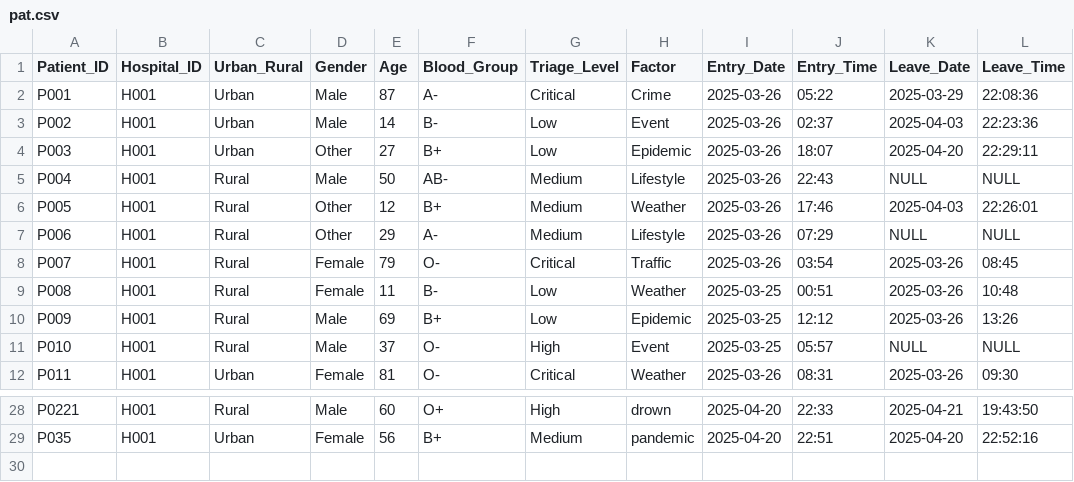
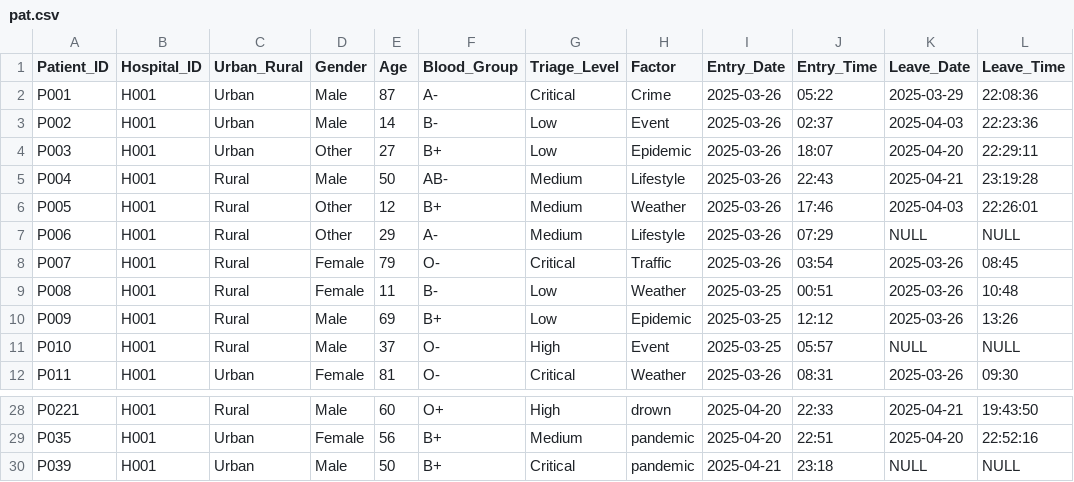
Before and after one commit to Gopika-3747/smart-er2, a CSV file: pat.csv, drawn as a sheet; only a part is shown, gaps mark what is left out.

```diff
--- a/pat.csv
+++ b/pat.csv
@@ -4,3 +4,3 @@ P002,H001,Urban,Male,14,B-,Low,Event,2025-03-26,02:37,2025-04-03,22:23:36
 P003,H001,Urban,Other,27,B+,Low,Epidemic,2025-03-26,18:07,2025-04-20,22:29:11
-P004,H001,Rural,Male,50,AB-,Medium,Lifestyle,2025-03-26,22:43,NULL,NULL
+P004,H001,Rural,Male,50,AB-,Medium,Lifestyle,2025-03-26,22:43,2025-04-21,23:19:28
 P005,H001,Rural,Other,12,B+,Medium,Weather,2025-03-26,17:46,2025-04-03,22:26:01
@@ -29 +29,2 @@ P0221,H001,Rural,Male,60,O+,High,drown,2025-04-20,22:33,2025-04-21,19:43:50
 P035,H001,Urban,Female,56,B+,Medium,pandemic,2025-04-20,22:51,2025-04-20,22:52:16
+P039,H001,Urban,Male,50,B+,Critical,pandemic,2025-04-21,23:18,NULL,NULL
```
Also changed, not shown: list.csv, 4 other files.
